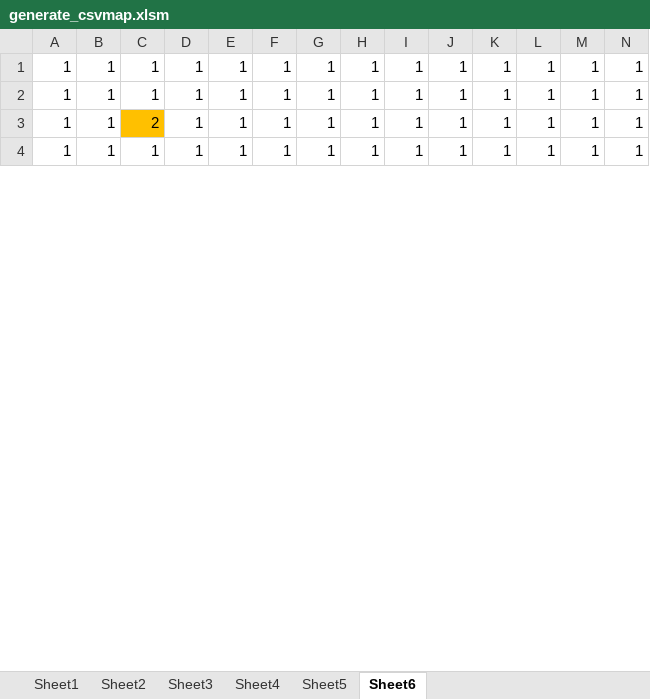
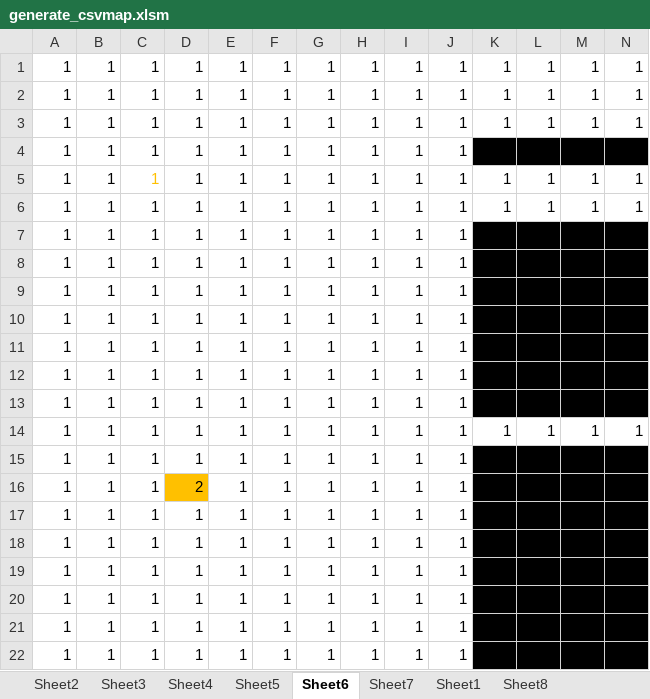
Before and after one commit to motthi/PathPlanning, an Excel workbook: csvmap/generate_csvmap.xlsm, sheet Sheet6, drawn as a sheet; only a part is shown; the shorter side is filled out with more unchanged rows; values as stored, in another font and other column widths than the file's, no borders; rows hold the shown columns only; the diff covers the shown part only; the diff names each change by its address in the sheet, - before the commit and + after, or states it on an @@ line.

```diff
--- a/csvmap/generate_csvmap.xlsm (sheet Sheet6)
+++ b/csvmap/generate_csvmap.xlsm (sheet Sheet6)
+sheet tab: Sheet7
+sheet tab: Sheet8
@@ sheet tab order changed: Sheet2 | Sheet3 | Sheet4 | Sheet5 | Sheet6 | Sheet7 | Sheet1 | Sheet8 @@
-C3: 2
+C3: 1
-C3 fill: #FFC000
+C3 fill: none
+row 4: 1 | 1 | 1 | 1 | 1 | 1 | 1 | 1 | 1 | 1 | 0 | 0 | 0 | 0
@@ row 7 moved to row 5: 1 @@
+row 6: 1 | 1 | 1 | 1 | 1 | 1 | 1 | 1 | 1 | 1 | 1 | 1 | 1 | 1
+row 7: 1 | 1 | 1 | 1 | 1 | 1 | 1 | 1 | 1 | 1 | 0 | 0 | 0 | 0
+row 8: 1 | 1 | 1 | 1 | 1 | 1 | 1 | 1 | 1 | 1 | 0 | 0 | 0 | 0
+row 9: 1 | 1 | 1 | 1 | 1 | 1 | 1 | 1 | 1 | 1 | 0 | 0 | 0 | 0
+row 10: 1 | 1 | 1 | 1 | 1 | 1 | 1 | 1 | 1 | 1 | 0 | 0 | 0 | 0
+row 11: 1 | 1 | 1 | 1 | 1 | 1 | 1 | 1 | 1 | 1 | 0 | 0 | 0 | 0
+row 12: 1 | 1 | 1 | 1 | 1 | 1 | 1 | 1 | 1 | 1 | 0 | 0 | 0 | 0
+row 13: 1 | 1 | 1 | 1 | 1 | 1 | 1 | 1 | 1 | 1 | 0 | 0 | 0 | 0
+row 14: 1 | 1 | 1 | 1 | 1 | 1 | 1 | 1 | 1 | 1 | 1 | 1 | 1 | 1
+row 15: 1 | 1 | 1 | 1 | 1 | 1 | 1 | 1 | 1 | 1 | 0 | 0 | 0 | 0
+row 16: 1 | 1 | 1 | 2 | 1 | 1 | 1 | 1 | 1 | 1 | 0 | 0 | 0 | 0
+row 17: 1 | 1 | 1 | 1 | 1 | 1 | 1 | 1 | 1 | 1 | 0 | 0 | 0 | 0
+row 18: 1 | 1 | 1 | 1 | 1 | 1 | 1 | 1 | 1 | 1 | 0 | 0 | 0 | 0
+row 19: 1 | 1 | 1 | 1 | 1 | 1 | 1 | 1 | 1 | 1 | 0 | 0 | 0 | 0
+row 20: 1 | 1 | 1 | 1 | 1 | 1 | 1 | 1 | 1 | 1 | 0 | 0 | 0 | 0
+row 21: 1 | 1 | 1 | 1 | 1 | 1 | 1 | 1 | 1 | 1 | 0 | 0 | 0 | 0
+row 22: 1 | 1 | 1 | 1 | 1 | 1 | 1 | 1 | 1 | 1 | 0 | 0 | 0 | 0
```
Also changed, not shown: 2 added rows, 20 removed rows, 16 edited cells and cell formats elsewhere in this sheet, 10 other files.
